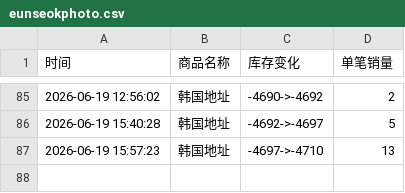
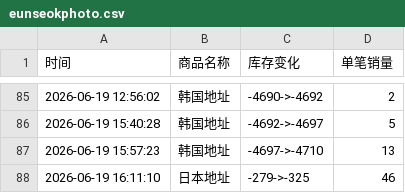
Before and after one commit to yuiki001/eunseokphoto-k40619, a CSV file: eunseokphoto.csv, drawn as a sheet; only a part is shown, gaps mark what is left out; the diff names each change by its address in the sheet, - before the commit and + after, or states it on an @@ line.

Commit message:
自动更新数据 2026-06-19 16:11:14

```diff
--- a/eunseokphoto.csv
+++ b/eunseokphoto.csv
+row 88: 2026-06-19 16:11:10 | 日本地址 | -279->-325 | 46
```
